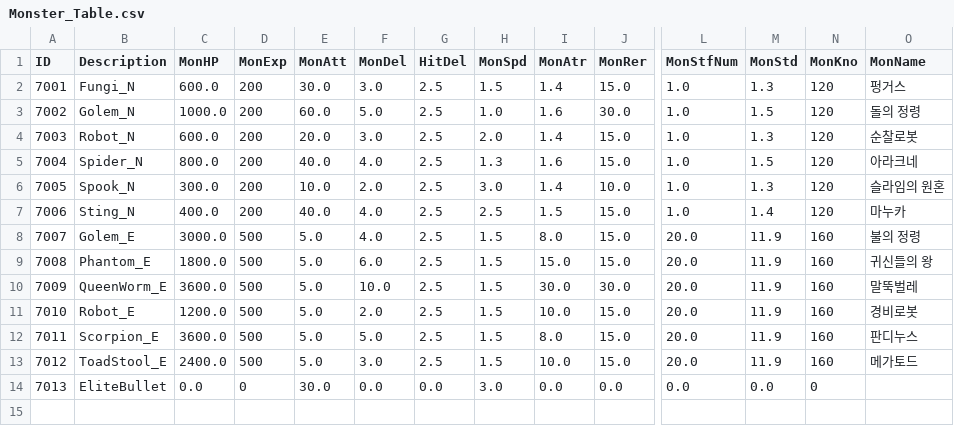
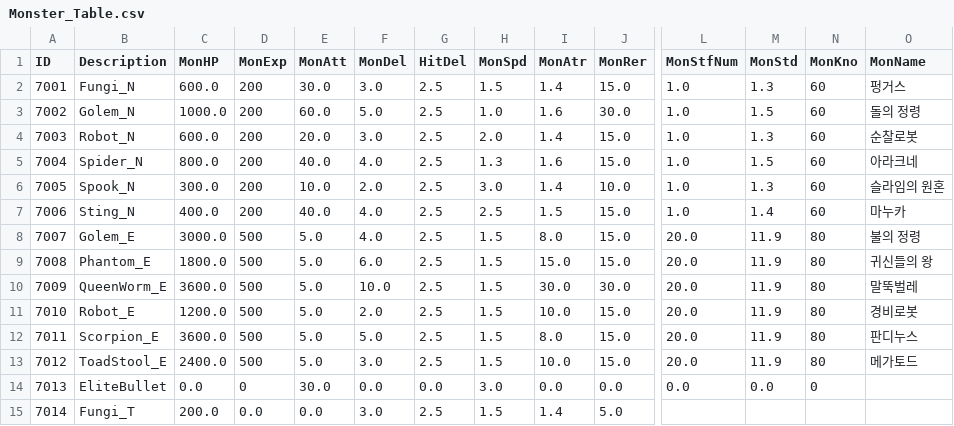
Before and after one commit to kupka05/Project_DR_KHT, a CSV file: Project_DR/Assets/Resources/Monster_Table.csv, drawn as a sheet; only a part is shown, gaps mark what is left out; rows hold the shown columns only; the diff names each change by its address in the sheet, - before the commit and + after, or states it on an @@ line.

```diff
--- a/Project_DR/Assets/Resources/Monster_Table.csv
+++ b/Project_DR/Assets/Resources/Monster_Table.csv
-N2:N7 (MonKno): 120
+N2:N7 (MonKno): 60
-N8:N13 (MonKno): 160
+N8:N13 (MonKno): 80
+row 15: 7014 | Fungi_T | 200.0 | 0.0 | 0.0 | 3.0 | 2.5 | 1.5 | 1.4 | 5.0
```
Also changed, not shown: Project_DR/Assets/Resources/BossMonster_Table.csv, Project_DR/Assets/Resources/NPC_Comunication_Table.csv, 8 other files.
